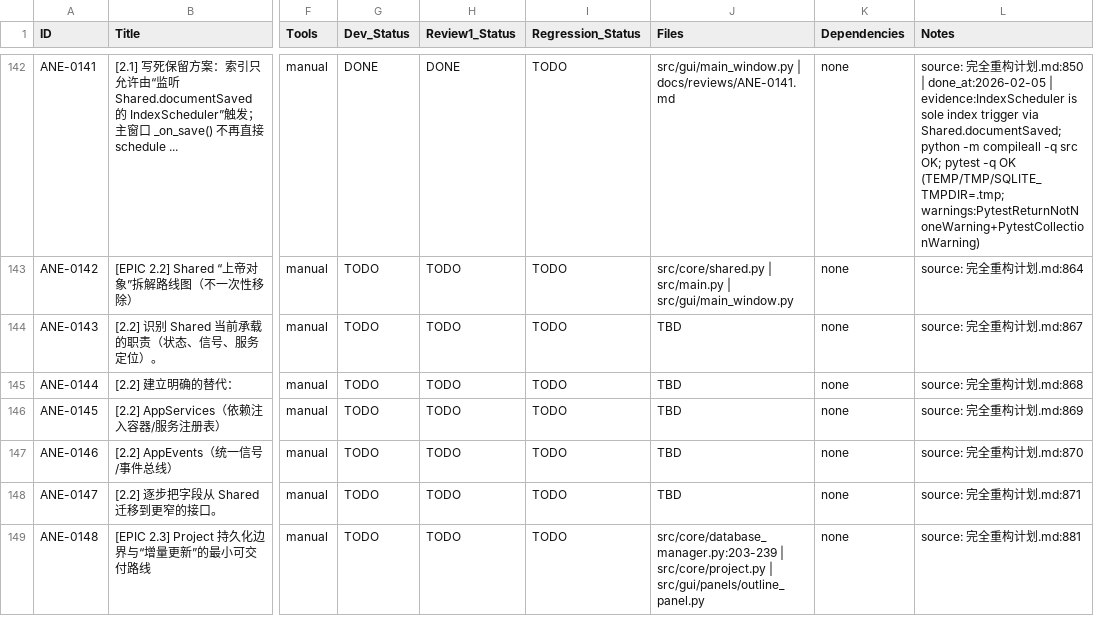
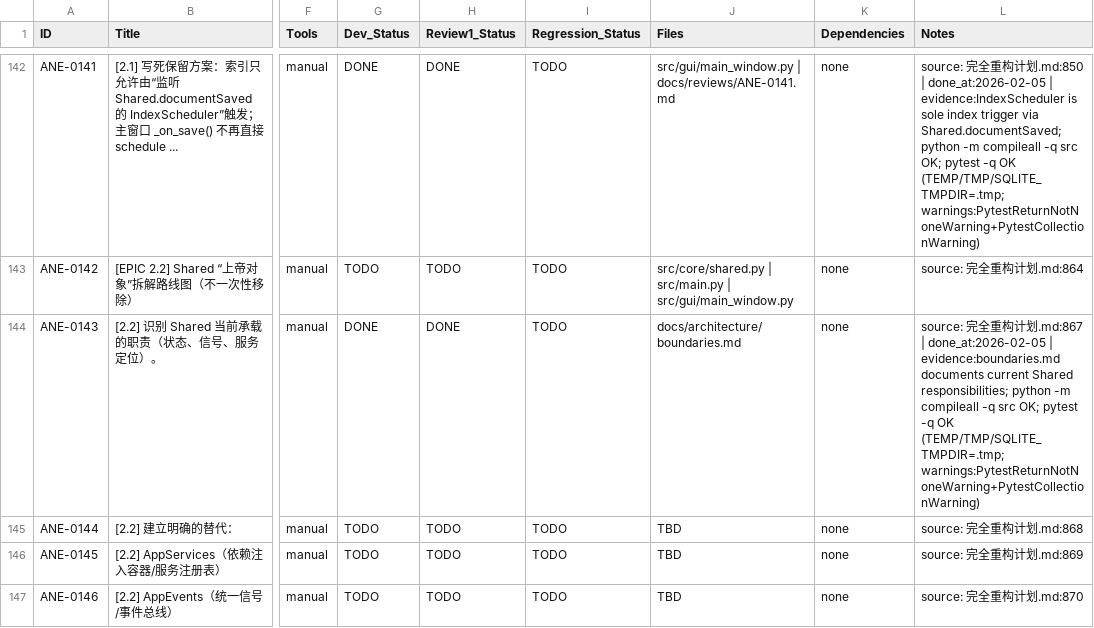
Before and after one commit to inliver233/Ai-Novel-Editor, a CSV file: issues/2026-02-02_04-43-40-ane-full-refactor-v1.csv, drawn as a sheet; only a part is shown, gaps mark what is left out; the shorter side is filled out with more unchanged rows; the diff names each change by its address in the sheet, - before the commit and + after, or states it on an @@ line.

Commit message:
[ANE-0143] [2.2] 识别 Shared 当前承载的职责（状态、信号、服务定位）。

```diff
--- a/issues/2026-02-02_04-43-40-ane-full-refactor-v1.csv
+++ b/issues/2026-02-02_04-43-40-ane-full-refactor-v1.csv
-G144 (Dev_Status): TODO
+G144 (Dev_Status): DONE
-H144 (Review1_Status): TODO
+H144 (Review1_Status): DONE
-J144 (Files): TBD
+J144 (Files): docs/architecture/boundaries.md
-L144 (Notes): …划.md:867
+L144 (Notes): …划.md:867 | done_at:2026-02-05 | evidence:boundaries.md documents current Shared responsibilities; python -m compileall -q src OK; pytest -q OK (TEMP/TMP/SQLITE_TMPDIR=.tmp; warnings:PytestReturnNotNoneWarning+PytestCollectionWarning)
```
Also changed, not shown: 1 other file.
